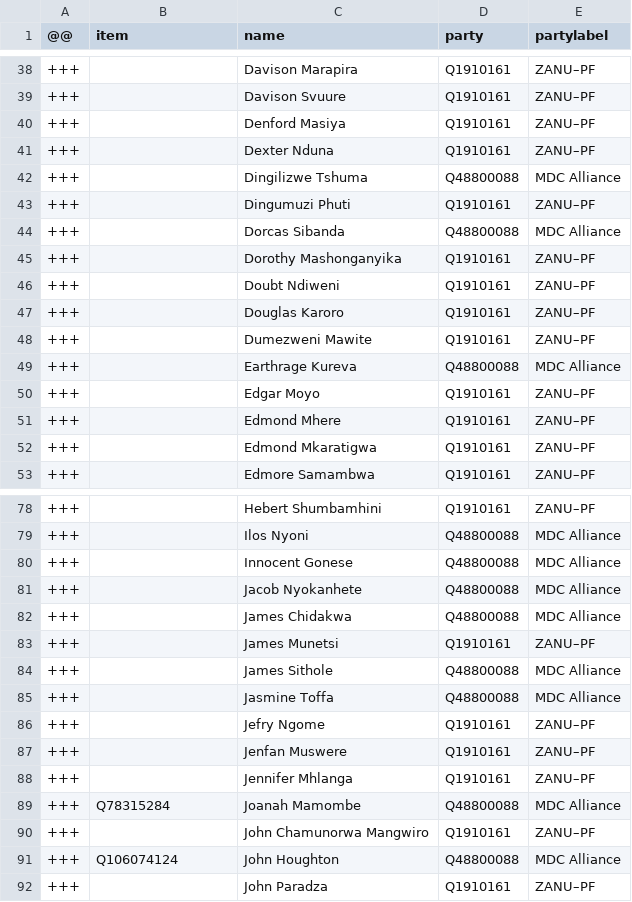
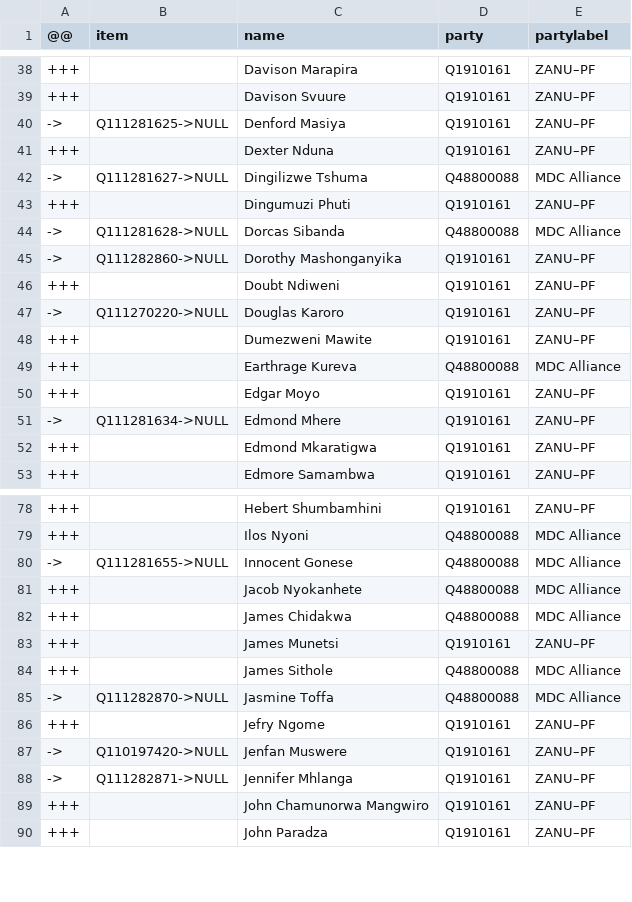
Before and after one commit to every-politician-scrapers/zimbabwe, a CSV file: sources/assembly-9-wp/diff.csv, drawn as a sheet; only a part is shown, gaps mark what is left out; the diff covers the shown part only.

```diff
--- a/sources/assembly-9-wp/diff.csv
+++ b/sources/assembly-9-wp/diff.csv
@@ -39,10 +39,10 @@
 +++,,Davison Svuure,Q1910161,ZANU–PF
-+++,,Denford Masiya,Q1910161,ZANU–PF
+->,Q111281625->NULL,Denford Masiya,Q1910161,ZANU–PF
 +++,,Dexter Nduna,Q1910161,ZANU–PF
-+++,,Dingilizwe Tshuma,Q48800088,MDC Alliance
+->,Q111281627->NULL,Dingilizwe Tshuma,Q48800088,MDC Alliance
 +++,,Dingumuzi Phuti,Q1910161,ZANU–PF
-+++,,Dorcas Sibanda,Q48800088,MDC Alliance
-+++,,Dorothy Mashonganyika,Q1910161,ZANU–PF
+->,Q111281628->NULL,Dorcas Sibanda,Q48800088,MDC Alliance
+->,Q111282860->NULL,Dorothy Mashonganyika,Q1910161,ZANU–PF
 +++,,Doubt Ndiweni,Q1910161,ZANU–PF
-+++,,Douglas Karoro,Q1910161,ZANU–PF
+->,Q111270220->NULL,Douglas Karoro,Q1910161,ZANU–PF
 +++,,Dumezweni Mawite,Q1910161,ZANU–PF
@@ -50,3 +50,3 @@
 +++,,Edgar Moyo,Q1910161,ZANU–PF
-+++,,Edmond Mhere,Q1910161,ZANU–PF
+->,Q111281634->NULL,Edmond Mhere,Q1910161,ZANU–PF
 +++,,Edmond Mkaratigwa,Q1910161,ZANU–PF
@@ -79,3 +79,3 @@
 +++,,Ilos Nyoni,Q48800088,MDC Alliance
-+++,,Innocent Gonese,Q48800088,MDC Alliance
+->,Q111281655->NULL,Innocent Gonese,Q48800088,MDC Alliance
 +++,,Jacob Nyokanhete,Q48800088,MDC Alliance
@@ -84,9 +84,7 @@
 +++,,James Sithole,Q48800088,MDC Alliance
-+++,,Jasmine Toffa,Q48800088,MDC Alliance
+->,Q111282870->NULL,Jasmine Toffa,Q48800088,MDC Alliance
 +++,,Jefry Ngome,Q1910161,ZANU–PF
-+++,,Jenfan Muswere,Q1910161,ZANU–PF
-+++,,Jennifer Mhlanga,Q1910161,ZANU–PF
-+++,Q78315284,Joanah Mamombe,Q48800088,MDC Alliance
+->,Q110197420->NULL,Jenfan Muswere,Q1910161,ZANU–PF
+->,Q111282871->NULL,Jennifer Mhlanga,Q1910161,ZANU–PF
 +++,,John Chamunorwa Mangwiro,Q1910161,ZANU–PF
-+++,Q106074124,John Houghton,Q48800088,MDC Alliance
 +++,,John Paradza,Q1910161,ZANU–PF
```
Also changed, not shown: 1 removed row and 77 edited cells elsewhere in this file, sources/assembly-9-wp/wikidata.csv, 1 other file.
